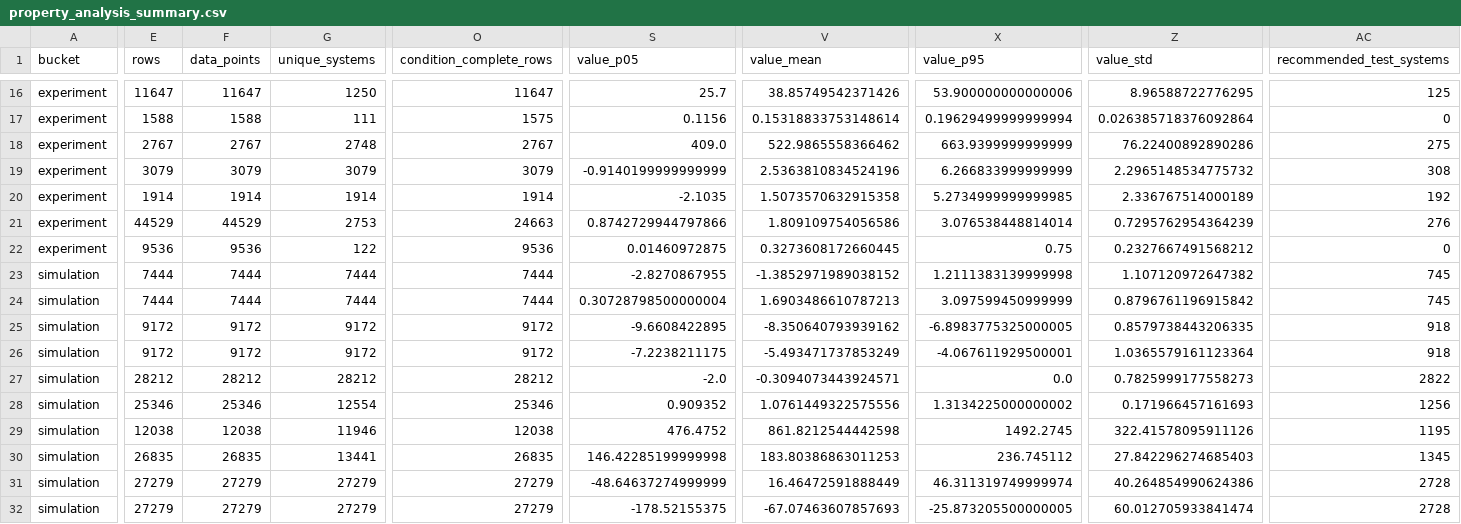
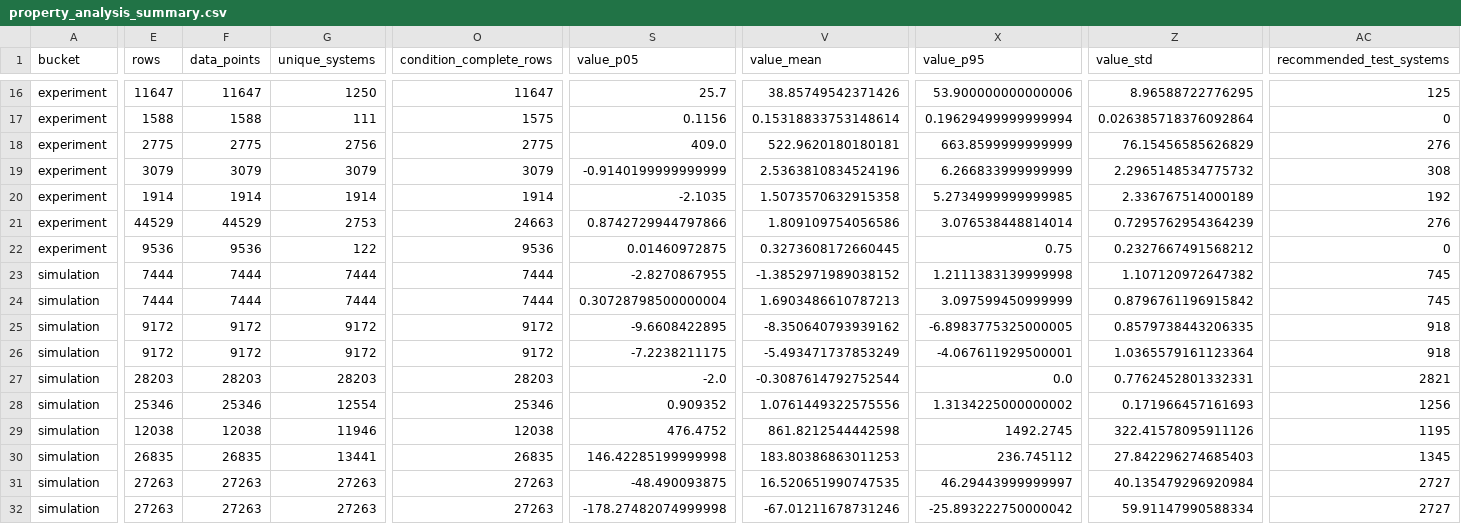
Before and after one commit to SuperPSun/ILUME-Data, a CSV file: analysis/property_analysis_summary.csv, drawn as a sheet; only a part is shown, gaps mark what is left out; the diff covers the shown part only; the diff names each change by its address in the sheet, - before the commit and + after, or states it on an @@ line.

Commit message:
Update property analysis report and summary with corrected data points and unique systems

```diff
--- a/analysis/property_analysis_summary.csv
+++ b/analysis/property_analysis_summary.csv
-E18 (rows): 2767
+E18 (rows): 2775
-F18 (data_points): 2767
+F18 (data_points): 2775
-G18 (unique_systems): 2748
+G18 (unique_systems): 2756
-O18 (condition_complete_rows): 2767
+O18 (condition_complete_rows): 2775
-V18 (value_mean): 522.9865558366462
+V18 (value_mean): 522.9620180180181
-X18 (value_p95): 663.9399999999999
+X18 (value_p95): 663.8599999999999
-Z18 (value_std): 76.22400892890286
+Z18 (value_std): 76.15456585626829
-AC18 (recommended_test_systems): 275
+AC18 (recommended_test_systems): 276
-E27 (rows): 28212
+E27 (rows): 28203
-F27 (data_points): 28212
+F27 (data_points): 28203
-G27 (unique_systems): 28212
+G27 (unique_systems): 28203
-O27 (condition_complete_rows): 28212
+O27 (condition_complete_rows): 28203
-V27 (value_mean): -0.3094073443924571
+V27 (value_mean): -0.3087614792752544
-Z27 (value_std): 0.7825999177558273
+Z27 (value_std): 0.7762452801332331
-AC27 (recommended_test_systems): 2822
+AC27 (recommended_test_systems): 2821
-E31:E32 (rows): 27279
+E31:E32 (rows): 27263
-F31:F32 (data_points): 27279
+F31:F32 (data_points): 27263
-G31:G32 (unique_systems): 27279
+G31:G32 (unique_systems): 27263
-O31:O32 (condition_complete_rows): 27279
+O31:O32 (condition_complete_rows): 27263
-S31 (value_p05): -48.64637274999999
+S31 (value_p05): -48.490093875
-V31 (value_mean): 16.46472591888449
+V31 (value_mean): 16.520651990747535
-X31 (value_p95): 46.311319749999974
+X31 (value_p95): 46.29443999999997
-Z31 (value_std): 40.264854990624386
+Z31 (value_std): 40.135479296920984
-AC31:AC32 (recommended_test_systems): 2728
+AC31:AC32 (recommended_test_systems): 2727
-S32 (value_p05): -178.52155375
+S32 (value_p05): -178.27482074999998
-V32 (value_mean): -67.07463607857693
+V32 (value_mean): -67.01211678731246
-X32 (value_p95): -25.873205500000005
+X32 (value_p95): -25.893222750000042
-Z32 (value_std): 60.012705933841474
+Z32 (value_std): 59.91147990588334
```
Also changed, not shown: 157 edited cells elsewhere in this file, analysis/plot_manifest.csv, 3 other files.
